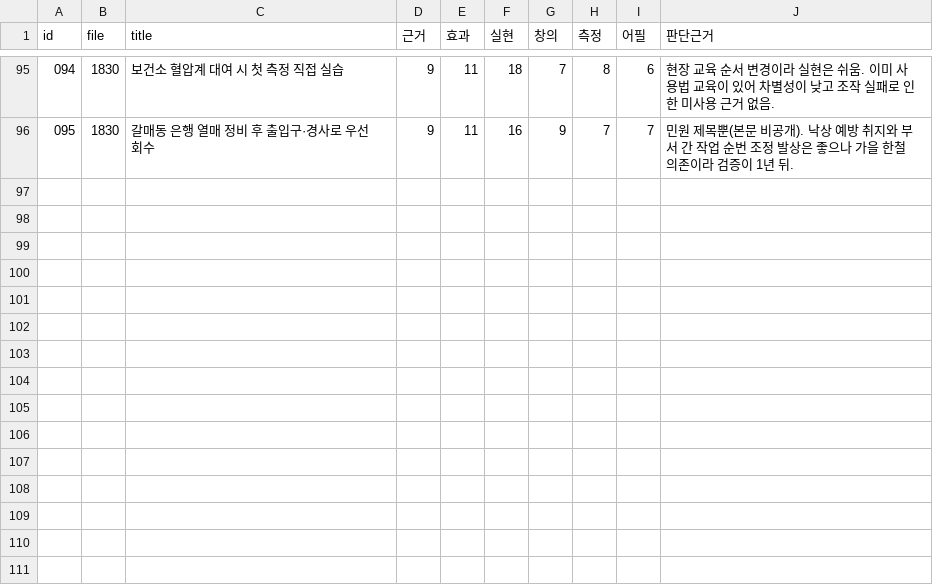
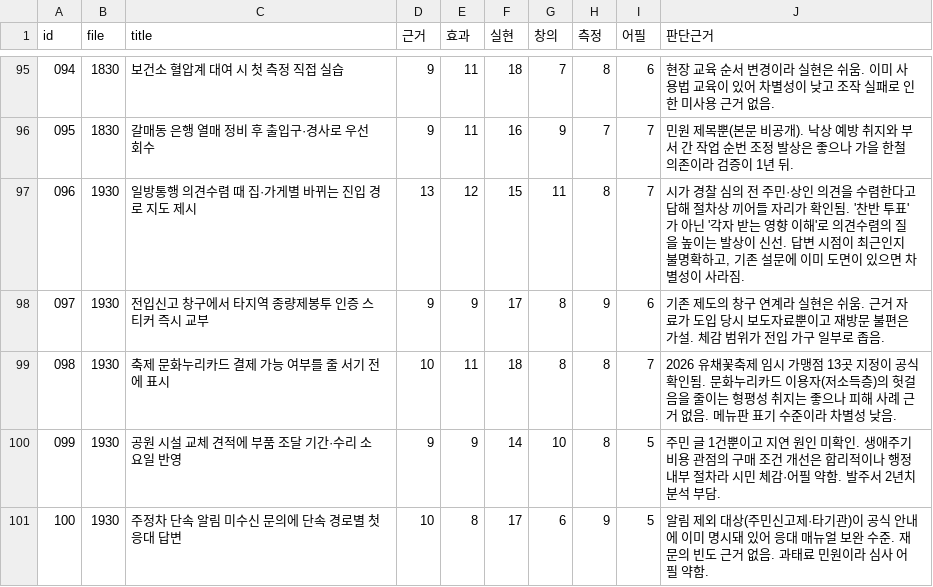
Before and after one commit to 88edward/11gongmo, a TSV file: guri-policy-2026-02/evaluation/scores.tsv, drawn as a sheet; only a part is shown, gaps mark what is left out.

```diff
--- a/guri-policy-2026-02/evaluation/scores.tsv
+++ b/guri-policy-2026-02/evaluation/scores.tsv
@@ -96 +96,6 @@ id	file	title	근거	효과	실현	창의	측정	어필	판단근거
 095	1830	갈매동 은행 열매 정비 후 출입구·경사로 우선 회수	9	11	16	9	7	7	민원 제목뿐(본문 비공개). 낙상 예방 취지와 부서 간 작업 순번 조정 발상은 좋으나 가을 한철 의존이라 검증이 1년 뒤.
+096	1930	일방통행 의견수렴 때 집·가게별 바뀌는 진입 경로 지도 제시	13	12	15	11	8	7	시가 경찰 심의 전 주민·상인 의견을 수렴한다고 답해 절차상 끼어들 자리가 확인됨. '찬반 투표'가 아닌 '각자 받는 영향 이해'로 의견수렴의 질을 높이는 발상이 신선. 답변 시점이 최근인지 불명확하고, 기존 설문에 이미 도면이 있으면 차별성이 사라짐.
+097	1930	전입신고 창구에서 타지역 종량제봉투 인증 스티커 즉시 교부	9	9	17	8	9	6	기존 제도의 창구 연계라 실현은 쉬움. 근거 자료가 도입 당시 보도자료뿐이고 재방문 불편은 가설. 체감 범위가 전입 가구 일부로 좁음.
+098	1930	축제 문화누리카드 결제 가능 여부를 줄 서기 전에 표시	10	11	18	8	8	7	2026 유채꽃축제 임시 가맹점 13곳 지정이 공식 확인됨. 문화누리카드 이용자(저소득층)의 헛걸음을 줄이는 형평성 취지는 좋으나 피해 사례 근거 없음. 메뉴판 표기 수준이라 차별성 낮음.
+099	1930	공원 시설 교체 견적에 부품 조달 기간·수리 소요일 반영	9	9	14	10	8	5	주민 글 1건뿐이고 지연 원인 미확인. 생애주기 비용 관점의 구매 조건 개선은 합리적이나 행정 내부 절차라 시민 체감·어필 약함. 발주서 2년치 분석 부담.
+100	1930	주정차 단속 알림 미수신 문의에 단속 경로별 첫 응대 답변	10	8	17	6	9	5	알림 제외 대상(주민신고제·타기관)이 공식 안내에 이미 명시돼 있어 응대 매뉴얼 보완 수준. 재문의 빈도 근거 없음. 과태료 민원이라 심사 어필 약함.
```
Also changed, not shown: 2 other files.
